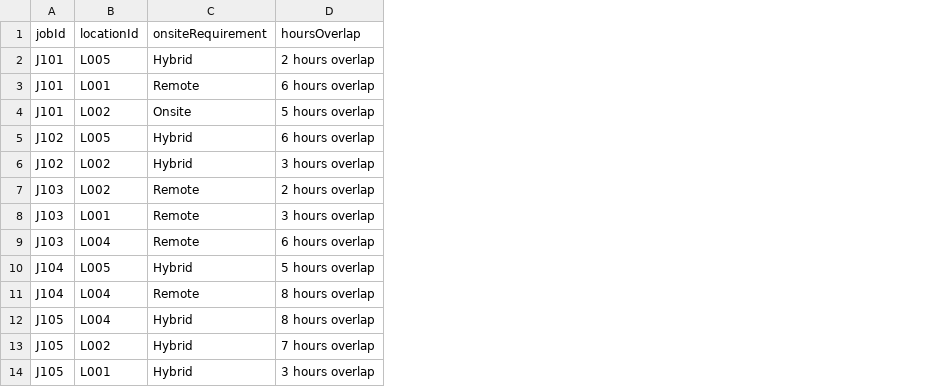
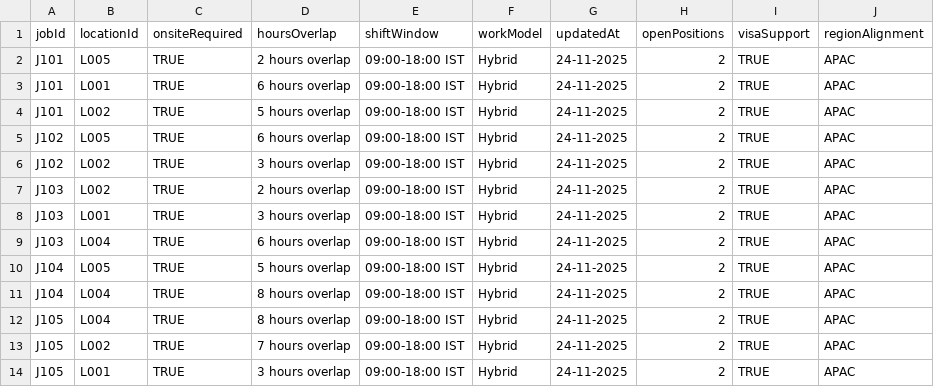
Before and after one commit to mohit-saxena-aws/NEO4J_Project, a CSV file: Import/job_locations.csv, drawn as a sheet; removed rows and columns are numbered as before the commit, all else as after; the diff names each change by its address in the sheet, - before the commit and + after, or states it on an @@ line.

```diff
--- a/Import/job_locations.csv
+++ b/Import/job_locations.csv
-column C (onsiteRequirement), rows 2-14: Hybrid | Remote | Onsite | Hybrid | Hybrid | Remote | Remote | Remote | Hybrid | Remote | Hybrid | Hybrid | Hybrid
+column C (onsiteRequired), rows 2-14: all TRUE
+column E (shiftWindow), rows 2-14: all 09:00-18:00 IST
+column F (workModel), rows 2-14: all Hybrid
+column G (updatedAt), rows 2-14: all 24-11-2025
+column H (openPositions), rows 2-14: all 2
+column I (visaSupport), rows 2-14: all TRUE
+column J (regionAlignment), rows 2-14: all APAC
```
Also changed, not shown: Import/skill_related.csv, 5 other files.
